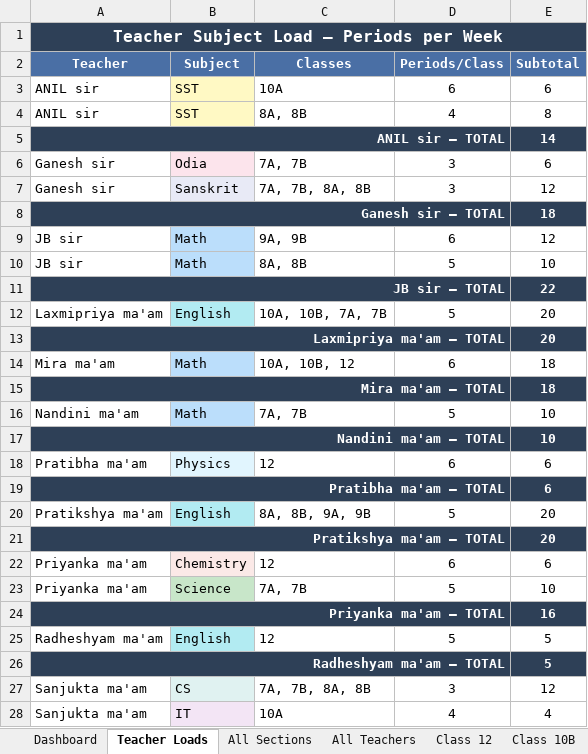
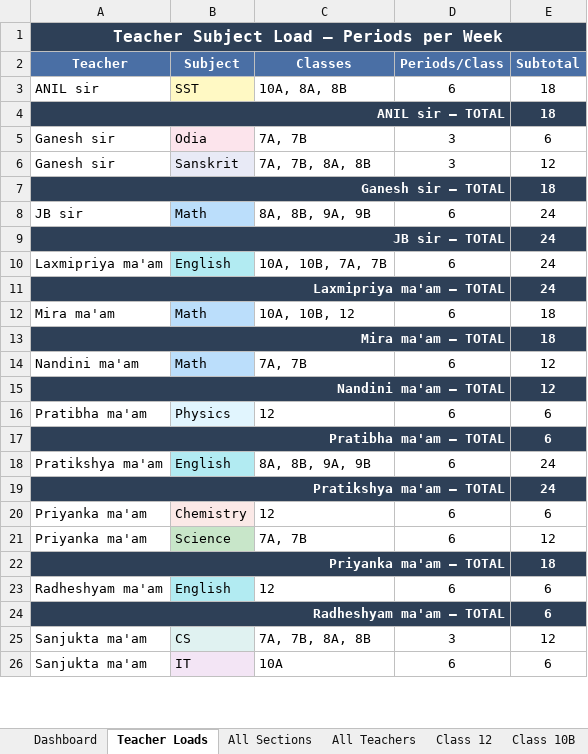
Before and after one commit to jangyabhr/school_timetable, an Excel workbook: timetable.xlsx, sheet Teacher Loads, drawn as a sheet; only a part is shown; values as stored, in another font and other column widths than the file's, no borders; removed rows and columns are numbered as before the commit, all else as after; the diff covers the shown part only; the diff names each change by its address in the sheet, - before the commit and + after, or states it on an @@ line.

```diff
--- a/timetable.xlsx (sheet Teacher Loads)
+++ b/timetable.xlsx (sheet Teacher Loads)
-C3 (Classes): 10A
+C3 (Classes): 10A, 8A, 8B
-E3 (Subtotal): 6
+E3 (Subtotal): 18
-row 4: ANIL sir | SST | 8A, 8B | 4 | 8
-E4 (Subtotal): 14
+E4 (Subtotal): 18
-C8 (Classes): 9A, 9B
+C8 (Classes): 8A, 8B, 9A, 9B
-E8 (Subtotal): 12
+E8 (Subtotal): 24
-row 10: JB sir | Math | 8A, 8B | 5 | 10
-E9 (Subtotal): 22
+E9 (Subtotal): 24
-D10 (Periods/Class): 5
+D10 (Periods/Class): 6
-E10:E11 (Subtotal): 20
+E10:E11 (Subtotal): 24
-D14 (Periods/Class): 5
+D14 (Periods/Class): 6
-E14:E15 (Subtotal): 10
+E14:E15 (Subtotal): 12
-D18 (Periods/Class): 5
+D18 (Periods/Class): 6
-E18:E19 (Subtotal): 20
+E18:E19 (Subtotal): 24
-D21 (Periods/Class): 5
+D21 (Periods/Class): 6
-E21 (Subtotal): 10
+E21 (Subtotal): 12
-E22 (Subtotal): 16
+E22 (Subtotal): 18
-D23 (Periods/Class): 5
+D23 (Periods/Class): 6
-E23:E24 (Subtotal): 5
+E23:E24 (Subtotal): 6
-D26 (Periods/Class): 4
+D26 (Periods/Class): 6
-E26 (Subtotal): 4
+E26 (Subtotal): 6
```
Also changed, not shown: 2 removed rows and 10 edited cells elsewhere in this sheet, sheet All Teachers, sheet All Sections, sheet Dashboard, sheet Class 10A, sheet Class 8B, sheet Class 8A, 23 more sheets, 4 other files.
